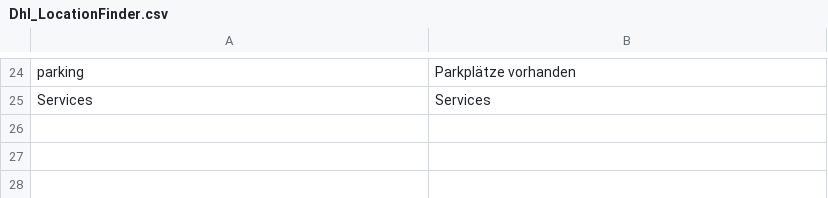
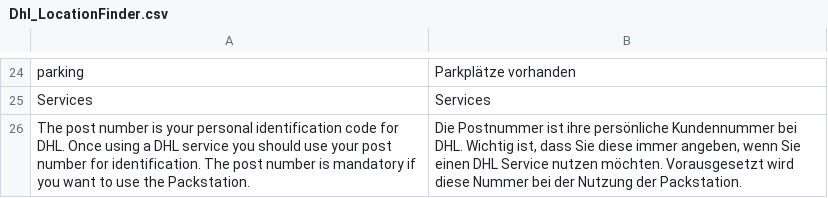
Before and after one commit to netresearch/dhl-location-finder-m1, a CSV file: src/app/locale/de_DE/Dhl_LocationFinder.csv, drawn as a sheet; only a part is shown, gaps mark what is left out.

```diff
--- a/src/app/locale/de_DE/Dhl_LocationFinder.csv
+++ b/src/app/locale/de_DE/Dhl_LocationFinder.csv
@@ -25 +25,2 @@
 "Services","Services"
+"The post number is your personal identification code for DHL. Once using a DHL service you should use your post number for identification. The post number is mandatory if you want to use the Packstation.","Die Postnummer ist ihre persönliche Kundennummer bei DHL. Wichtig ist, dass Sie diese immer angeben, wenn Sie einen DHL Service nutzen möchten. Vorausgesetzt wird diese Nummer bei der Nutzung der Packstation."
```
Also changed, not shown: src/app/locale/en_US/Dhl_LocationFinder.csv, 3 other files.
